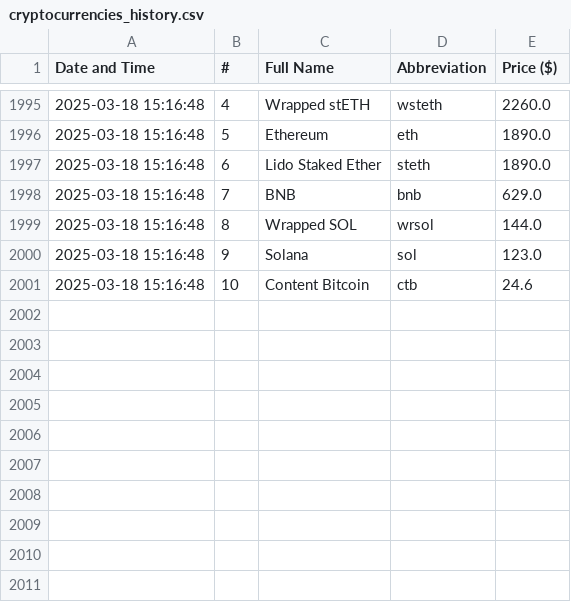
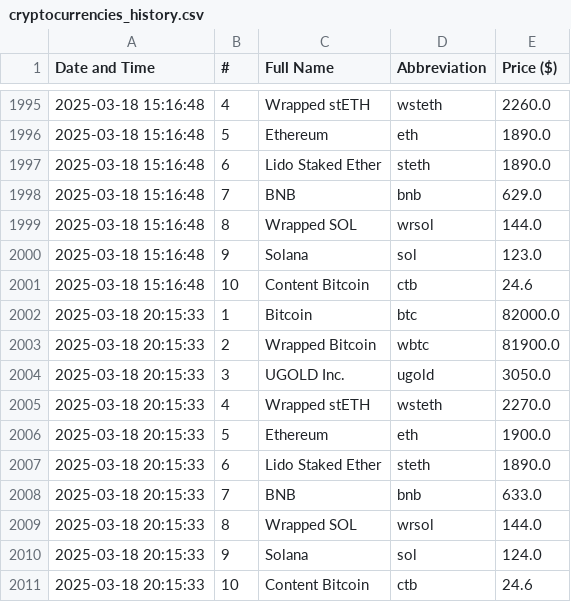
Before and after one commit to davidN1324-byte/Parsing_Crypto_Currency, a CSV file: cryptocurrencies_history.csv, drawn as a sheet; only a part is shown, gaps mark what is left out.

```diff
--- a/cryptocurrencies_history.csv
+++ b/cryptocurrencies_history.csv
@@ -2001 +2001,11 @@ Date and Time,#,Full Name,Abbreviation,Price ($)
 2025-03-18 15:16:48,10,Content Bitcoin,ctb,24.6
+2025-03-18 20:15:33,1,Bitcoin,btc,82000.0
+2025-03-18 20:15:33,2,Wrapped Bitcoin,wbtc,81900.0
+2025-03-18 20:15:33,3,UGOLD Inc.,ugold,3050.0
+2025-03-18 20:15:33,4,Wrapped stETH,wsteth,2270.0
+2025-03-18 20:15:33,5,Ethereum,eth,1900.0
+2025-03-18 20:15:33,6,Lido Staked Ether,steth,1890.0
+2025-03-18 20:15:33,7,BNB,bnb,633.0
+2025-03-18 20:15:33,8,Wrapped SOL,wrsol,144.0
+2025-03-18 20:15:33,9,Solana,sol,124.0
+2025-03-18 20:15:33,10,Content Bitcoin,ctb,24.6
```
